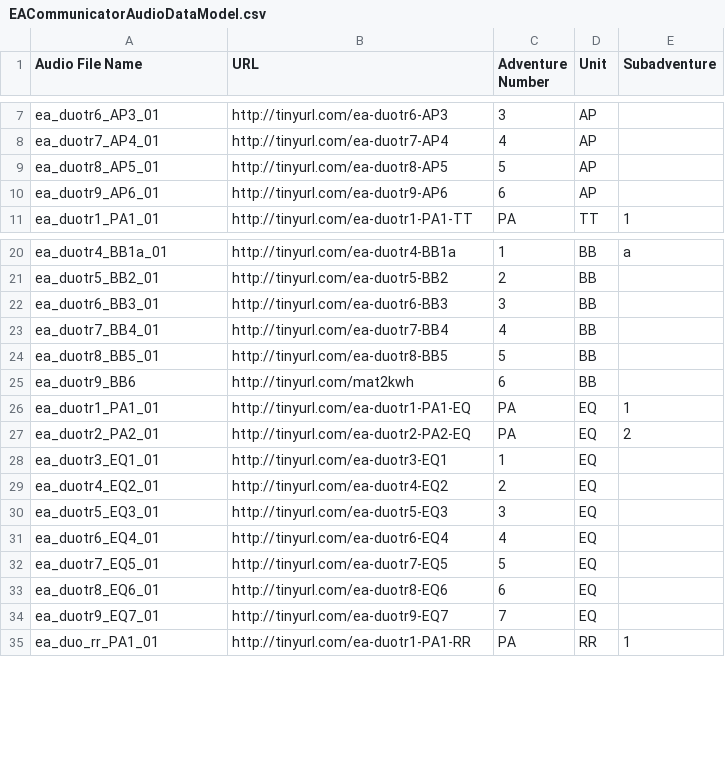
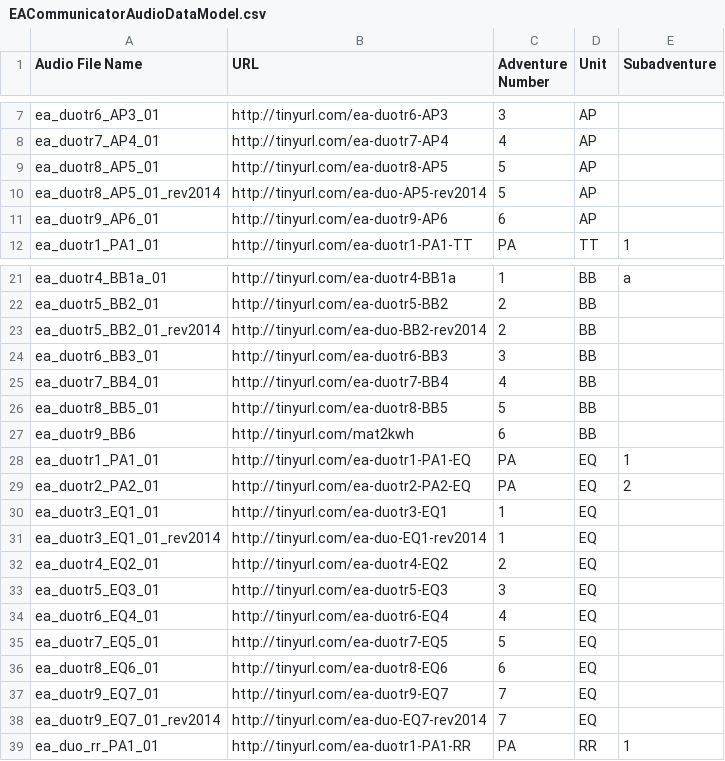
Before and after one commit to yellowrangler/eacommunicator-master, a CSV file: EACommunicatorAudioDataModel.csv, drawn as a sheet; only a part is shown, gaps mark what is left out; the diff names each change by its address in the sheet, - before the commit and + after, or states it on an @@ line.

```diff
--- a/EACommunicatorAudioDataModel.csv
+++ b/EACommunicatorAudioDataModel.csv
+row 10: ea_duotr8_AP5_01_rev2014 | http://tinyurl.com/ea-duo-AP5-rev2014 | 5 | AP
+row 23: ea_duotr5_BB2_01_rev2014 | http://tinyurl.com/ea-duo-BB2-rev2014 | 2 | BB
+row 31: ea_duotr3_EQ1_01_rev2014 | http://tinyurl.com/ea-duo-EQ1-rev2014 | 1 | EQ
+row 38: ea_duotr9_EQ7_01_rev2014 | http://tinyurl.com/ea-duo-EQ7-rev2014 | 7 | EQ
```
Also changed, not shown: 7 other files.
